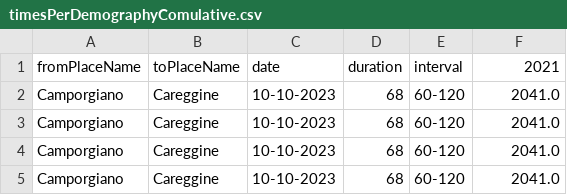
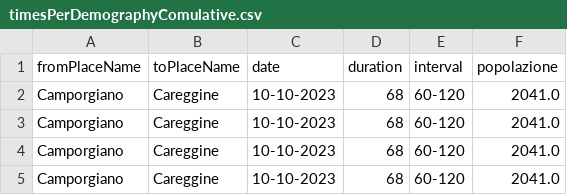
Before and after one commit to bianchi-john/OTPBorghi, a CSV file: histogram or scatterplot/timesPerDemographyComulative.csv, drawn as a sheet; only a part is shown.

Commit message:
rename column in dataframe

```diff
--- a/histogram or scatterplot/timesPerDemographyComulative.csv
+++ b/histogram or scatterplot/timesPerDemographyComulative.csv
@@ -1,2 +1,2 @@
-fromPlaceName,toPlaceName,date,duration,interval,2021
+fromPlaceName,toPlaceName,date,duration,interval,popolazione
 Camporgiano,Careggine,10-10-2023,68,60-120,2041.0
```
Also changed, not shown: 1 other file.
